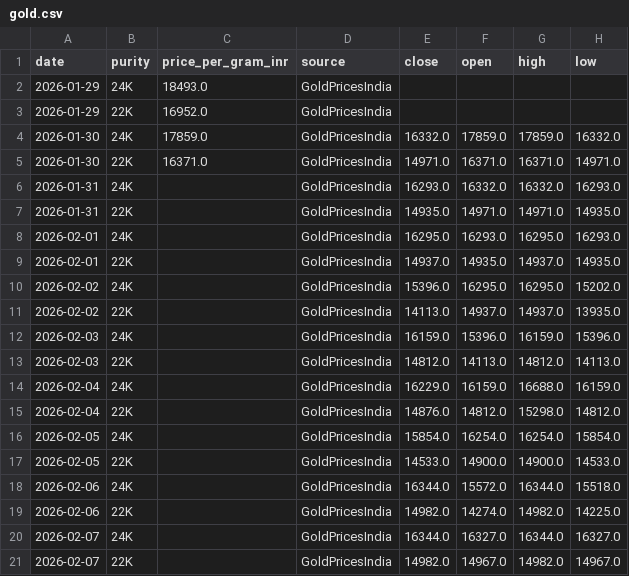
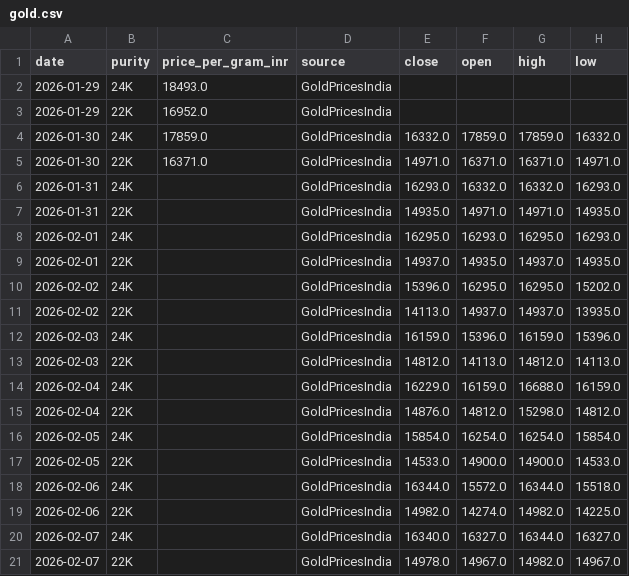
Before and after one commit to yasaswisalagrama/yasaswisalagrama.github.io, a CSV file: data/gold.csv, drawn as a sheet.

```diff
--- a/data/gold.csv
+++ b/data/gold.csv
@@ -19,3 +19,3 @@ date,purity,price_per_gram_inr,source,close,open,high,low
 2026-02-06,22K,,GoldPricesIndia,14982.0,14274.0,14982.0,14225.0
-2026-02-07,24K,,GoldPricesIndia,16344.0,16327.0,16344.0,16327.0
-2026-02-07,22K,,GoldPricesIndia,14982.0,14967.0,14982.0,14967.0
+2026-02-07,24K,,GoldPricesIndia,16340.0,16327.0,16344.0,16327.0
+2026-02-07,22K,,GoldPricesIndia,14978.0,14967.0,14982.0,14967.0
```
Also changed, not shown: data/hourly/copper_hourly.csv, data/hourly/gold_22k_hourly.csv, 5 other files.
